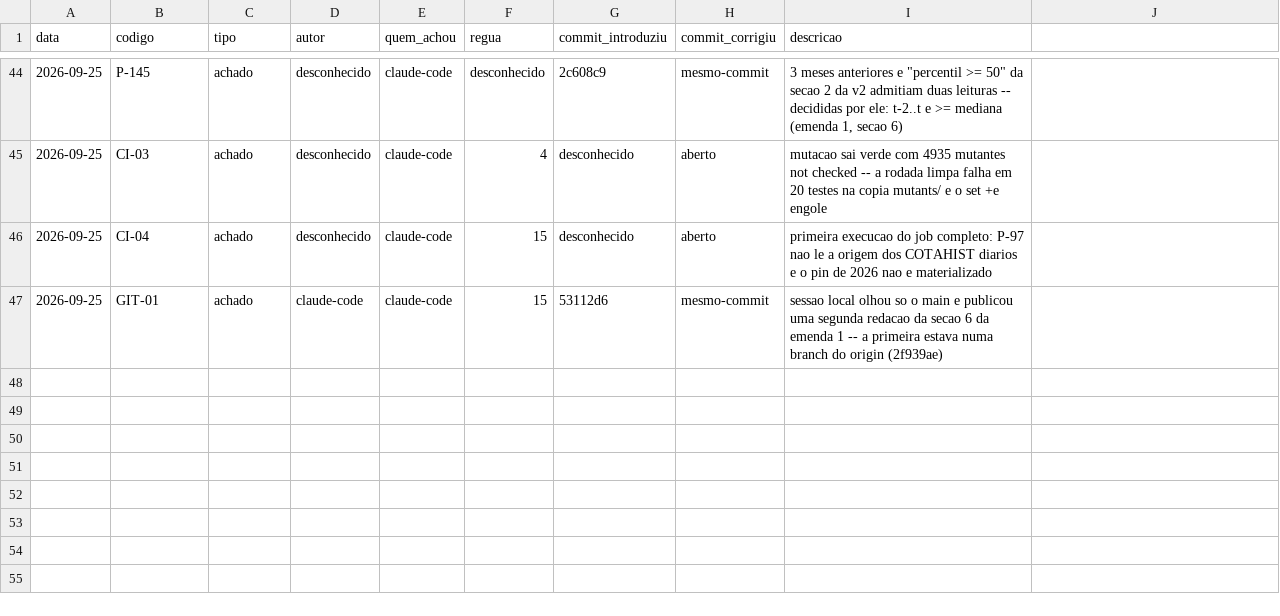
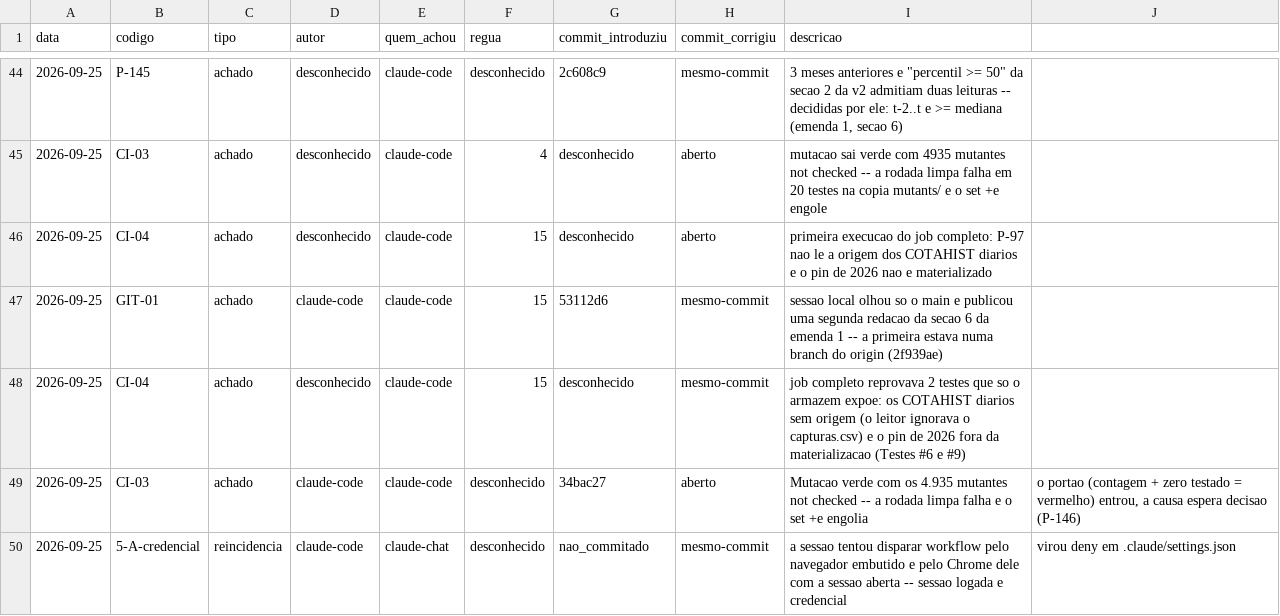
Before and after one commit to OsvaldoSantana/bastter, a CSV file: docs/metricas/eventos.csv, drawn as a sheet; only a part is shown, gaps mark what is left out.

```diff
--- a/docs/metricas/eventos.csv
+++ b/docs/metricas/eventos.csv
@@ -47 +47,4 @@ data;codigo;tipo;autor;quem_achou;regua;commit_introduziu;commit_corrigiu;descri
 2026-09-25;GIT-01;achado;claude-code;claude-code;15;53112d6;mesmo-commit;sessao local olhou so o main e publicou uma segunda redacao da secao 6 da emenda 1 -- a primeira estava numa branch do origin (2f939ae)
+2026-09-25;CI-04;achado;desconhecido;claude-code;15;desconhecido;mesmo-commit;job completo reprovava 2 testes que so o armazem expoe: os COTAHIST diarios sem origem (o leitor ignorava o capturas.csv) e o pin de 2026 fora da materializacao (Testes #6 e #9)
+2026-09-25;CI-03;achado;claude-code;claude-code;desconhecido;34bac27;aberto;Mutacao verde com os 4.935 mutantes not checked -- a rodada limpa falha e o set +e engolia; o portao (contagem + zero testado = vermelho) entrou, a causa espera decisao (P-146)
+2026-09-25;5-A-credencial;reincidencia;claude-code;claude-chat;desconhecido;nao_commitado;mesmo-commit;a sessao tentou disparar workflow pelo navegador embutido e pelo Chrome dele com a sessao aberta -- sessao logada e credencial; virou deny em .claude/settings.json
```
Also changed, not shown: 12 other files.
